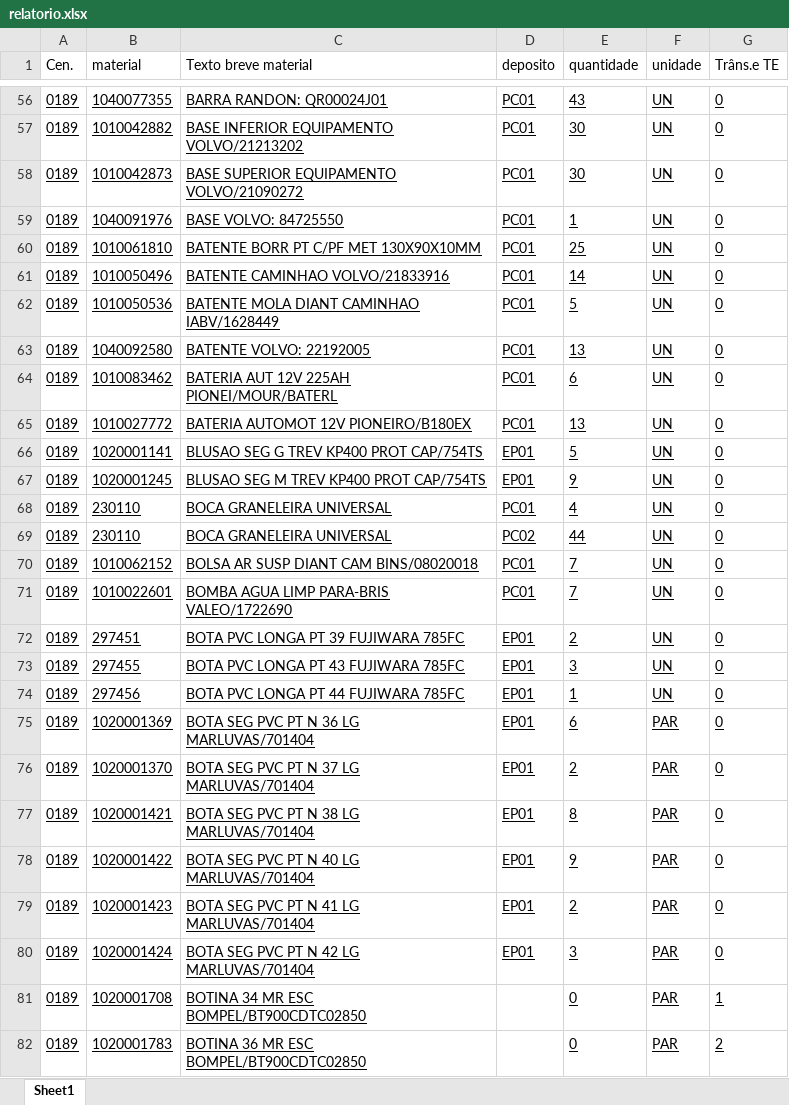
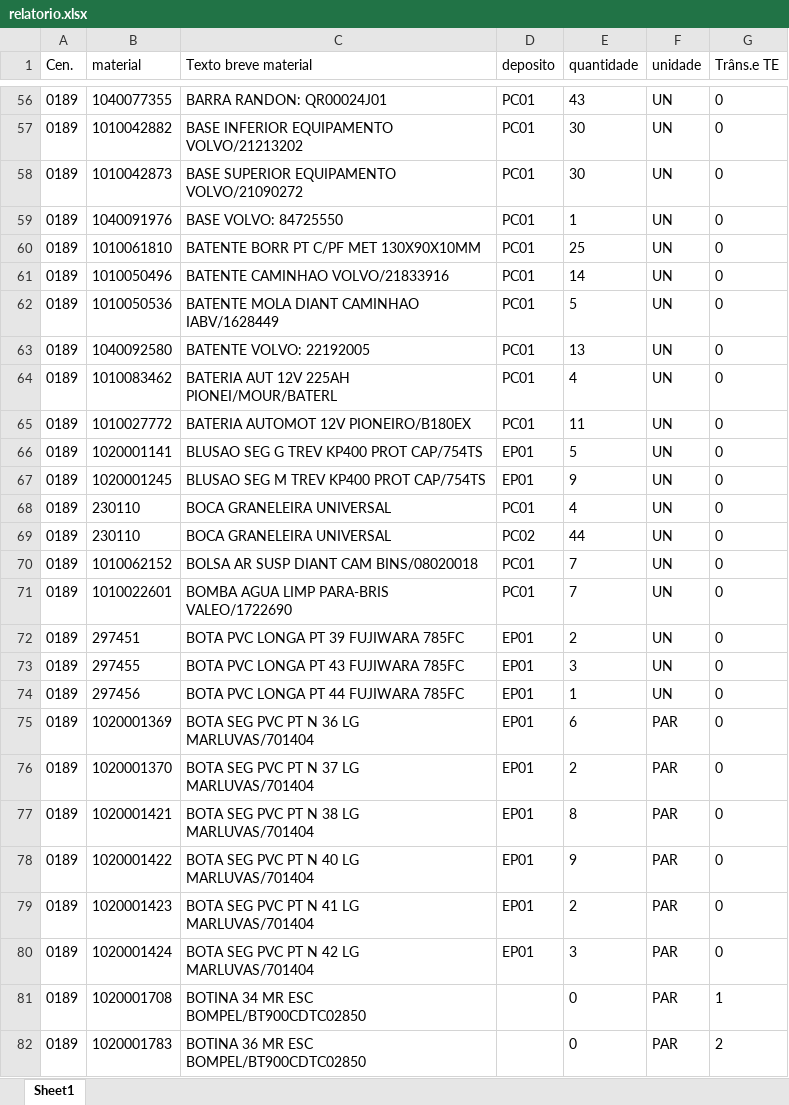
Before and after one commit to hiagogabrielga/catalogoPecasPCM, an Excel workbook: dados/relatorio.xlsx, sheet Sheet1, drawn as a sheet; only a part is shown, gaps mark what is left out; values as stored, in another font and other column widths than the file's, no borders; the diff covers the shown part only; the diff names each change by its address in the sheet, - before the commit and + after, or states it on an @@ line.

```diff
--- a/dados/relatorio.xlsx (sheet Sheet1)
+++ b/dados/relatorio.xlsx (sheet Sheet1)
-A56:G80 underline: on
+A56:G80 underline: off
-E64 (quantidade): 6
+E64 (quantidade): 4
-E65 (quantidade): 13
+E65 (quantidade): 11
-A81:C82 underline: on
+A81:C82 underline: off
-E81:G82 underline: on
+E81:G82 underline: off
```
Also changed, not shown: 1 added row, 1 removed row, 155 edited cells and cell formats elsewhere in this sheet, 1 other file.
